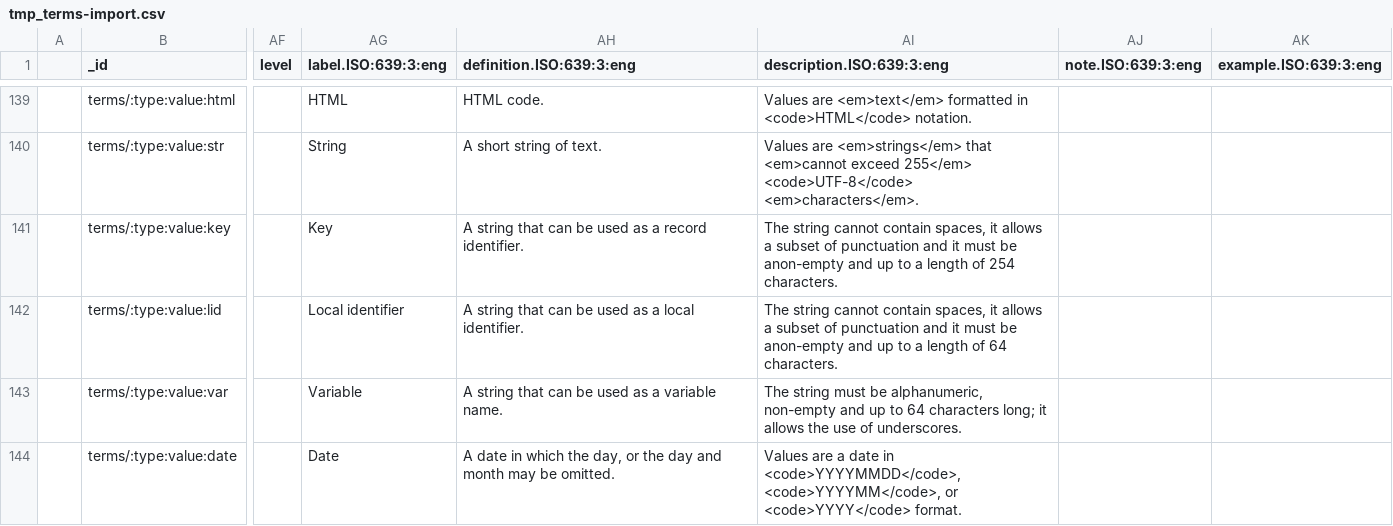
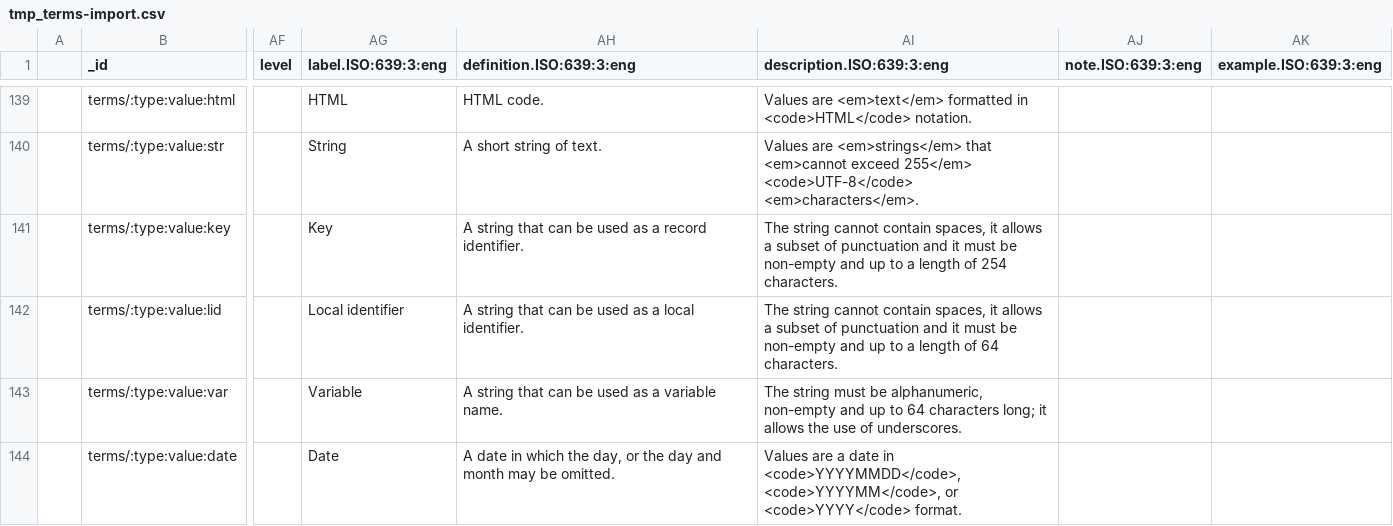
Before and after one commit to milko/datasetaggregatordata, a CSV file: Data/CSV/Symbols new/tmp_terms-import.csv, drawn as a sheet; only a part is shown, gaps mark what is left out; the diff names each change by its address in the sheet, - before the commit and + after, or states it on an @@ line.

```diff
--- a/Data/CSV/Symbols new/tmp_terms-import.csv
+++ b/Data/CSV/Symbols new/tmp_terms-import.csv
-AI141 (description.ISO:639:3:eng): …must be anon-empty and up…
+AI141 (description.ISO:639:3:eng): …must be non-empty and up…
-AI142 (description.ISO:639:3:eng): …must be anon-empty and up…
+AI142 (description.ISO:639:3:eng): …must be non-empty and up…
```
Also changed, not shown: 10 other files.
